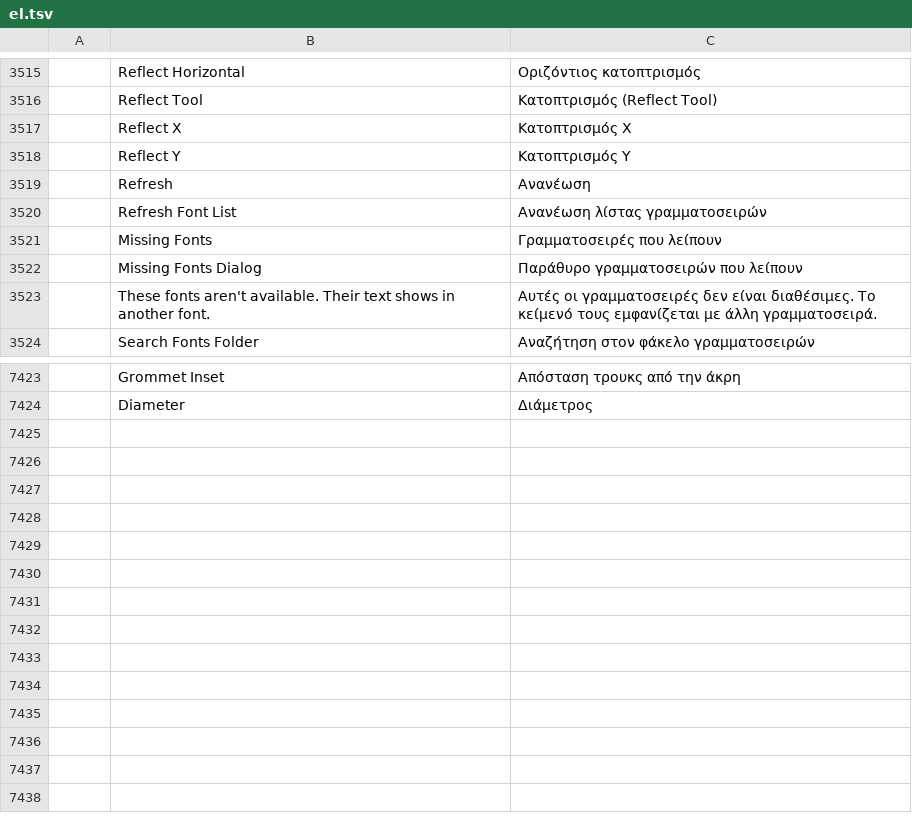
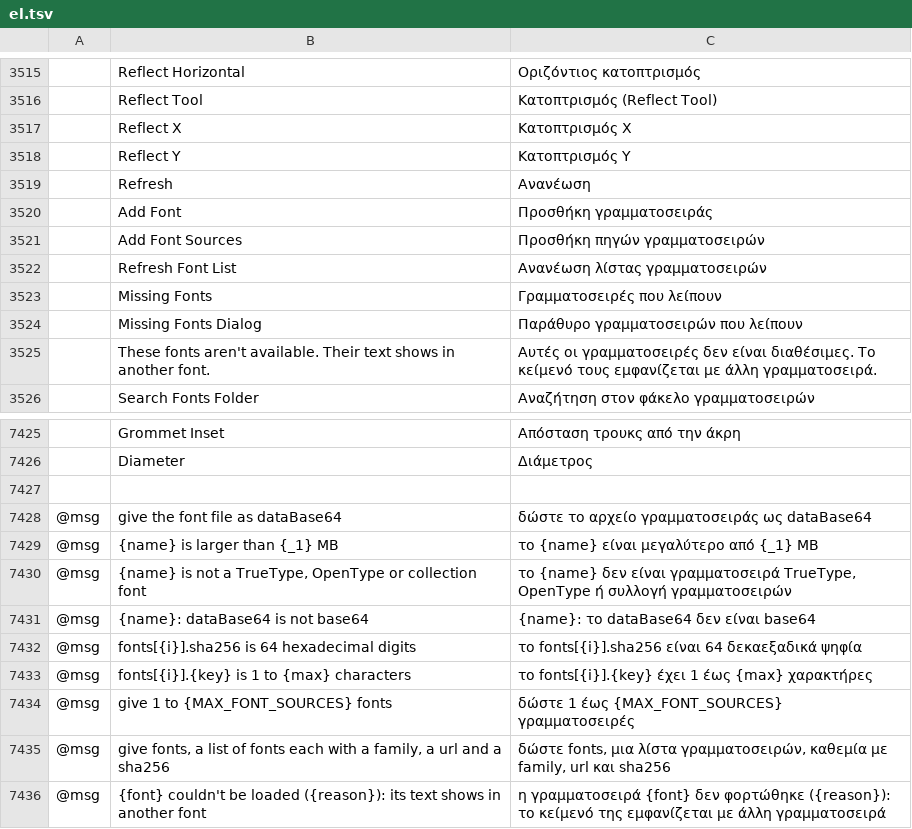
Before and after one commit to addibble/vectorcraft, a TSV file: crates/ui-egui/src/i18n/el.tsv, drawn as a sheet; only a part is shown, gaps mark what is left out; the diff names each change by its address in the sheet, - before the commit and + after, or states it on an @@ line.

```diff
--- a/crates/ui-egui/src/i18n/el.tsv
+++ b/crates/ui-egui/src/i18n/el.tsv
+row 3520:  | Add Font | Προσθήκη γραμματοσειράς
+row 3521:  | Add Font Sources | Προσθήκη πηγών γραμματοσειρών
+row 7427: (empty)
+row 7428: @msg | give the font file as dataBase64 | δώστε το αρχείο γραμματοσειράς ως dataBase64
+row 7429: @msg | {name} is larger than {_1} MB | το {name} είναι μεγαλύτερο από {_1} MB
+row 7430: @msg | {name} is not a TrueType, OpenType or collection font | το {name} δεν είναι γραμματοσειρά TrueType, OpenType ή συλλογή γραμματοσειρών
+row 7431: @msg | {name}: dataBase64 is not base64 | {name}: το dataBase64 δεν είναι base64
+row 7432: @msg | fonts[{i}].sha256 is 64 hexadecimal digits | το fonts[{i}].sha256 είναι 64 δεκαεξαδικά ψηφία
+row 7433: @msg | fonts[{i}].{key} is 1 to {max} characters | το fonts[{i}].{key} έχει 1 έως {max} χαρακτήρες
+row 7434: @msg | give 1 to {MAX_FONT_SOURCES} fonts | δώστε 1 έως {MAX_FONT_SOURCES} γραμματοσειρές
+row 7435: @msg | give fonts, a list of fonts each with a family, a url and a sha256 | δώστε fonts, μια λίστα γραμματοσειρών, καθεμία με family, url και sha256
+row 7436: @msg | {font} couldn't be loaded ({reason}): its text shows in another font | η γραμματοσειρά {font} δεν φορτώθηκε ({reason}): το κείμενό της εμφανίζεται με άλλη γραμματοσειρά
```
Also changed, not shown: crates/ui-egui/src/i18n/ja.tsv, crates/ui-egui/src/i18n/ka.tsv, 42 other files.
